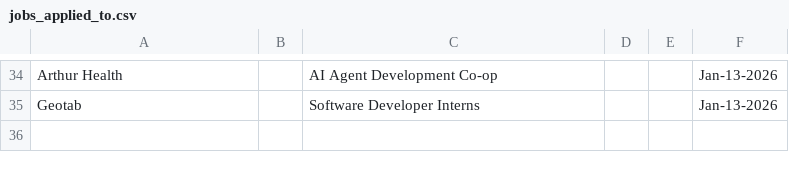
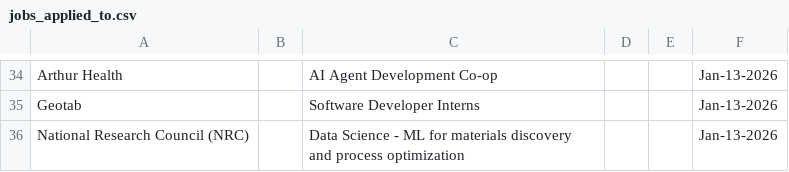
Before and after one commit to Ctrl-Sky/automated-groq-job-application, a CSV file: outputs/jobs_applied_to.csv, drawn as a sheet; only a part is shown, gaps mark what is left out; the diff names each change by its address in the sheet, - before the commit and + after, or states it on an @@ line.

```diff
--- a/outputs/jobs_applied_to.csv
+++ b/outputs/jobs_applied_to.csv
+row 36: National Research Council (NRC) |  | Data Science - ML for materials discovery and process optimization |  |  | Jan-13-2026
```
Also changed, not shown: 1 other file.
